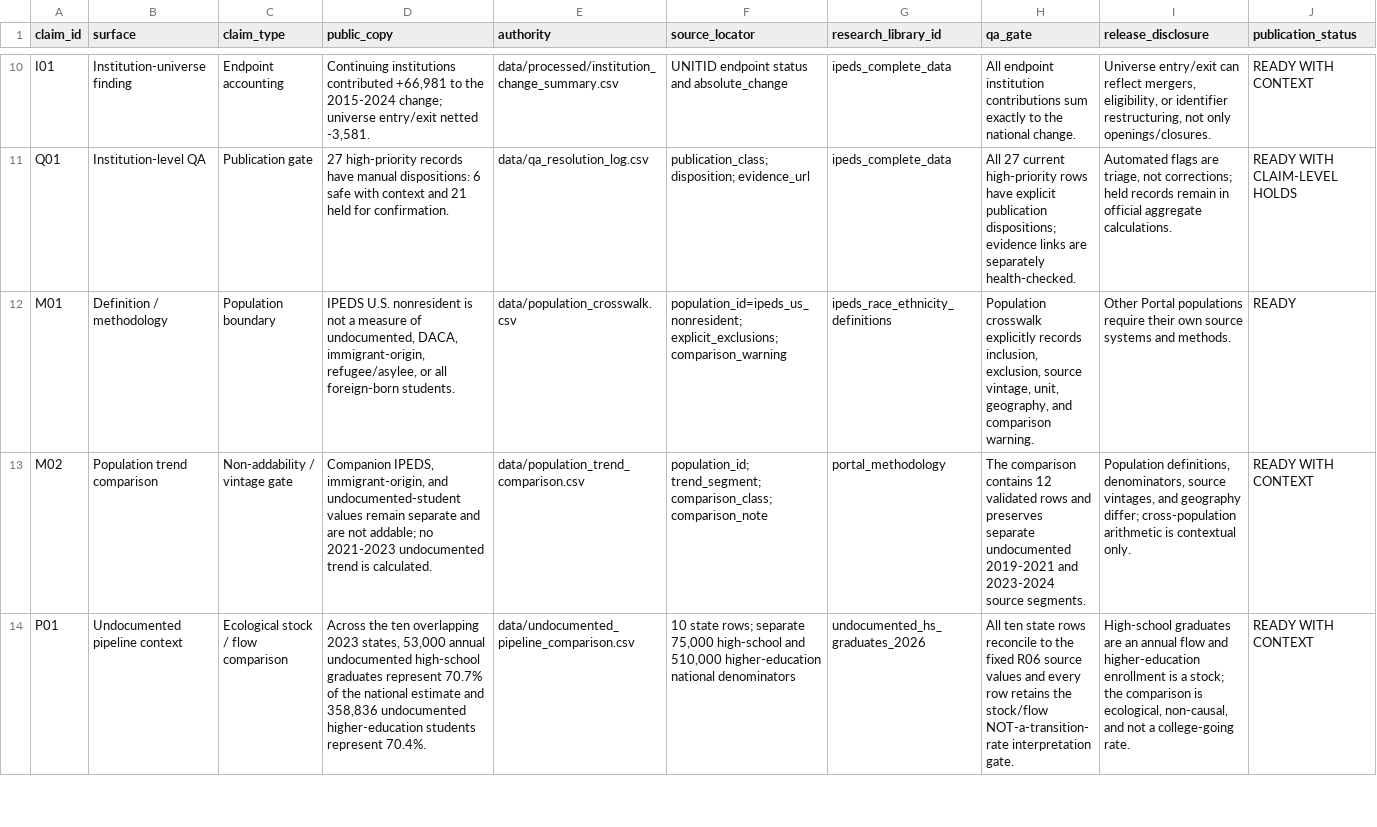
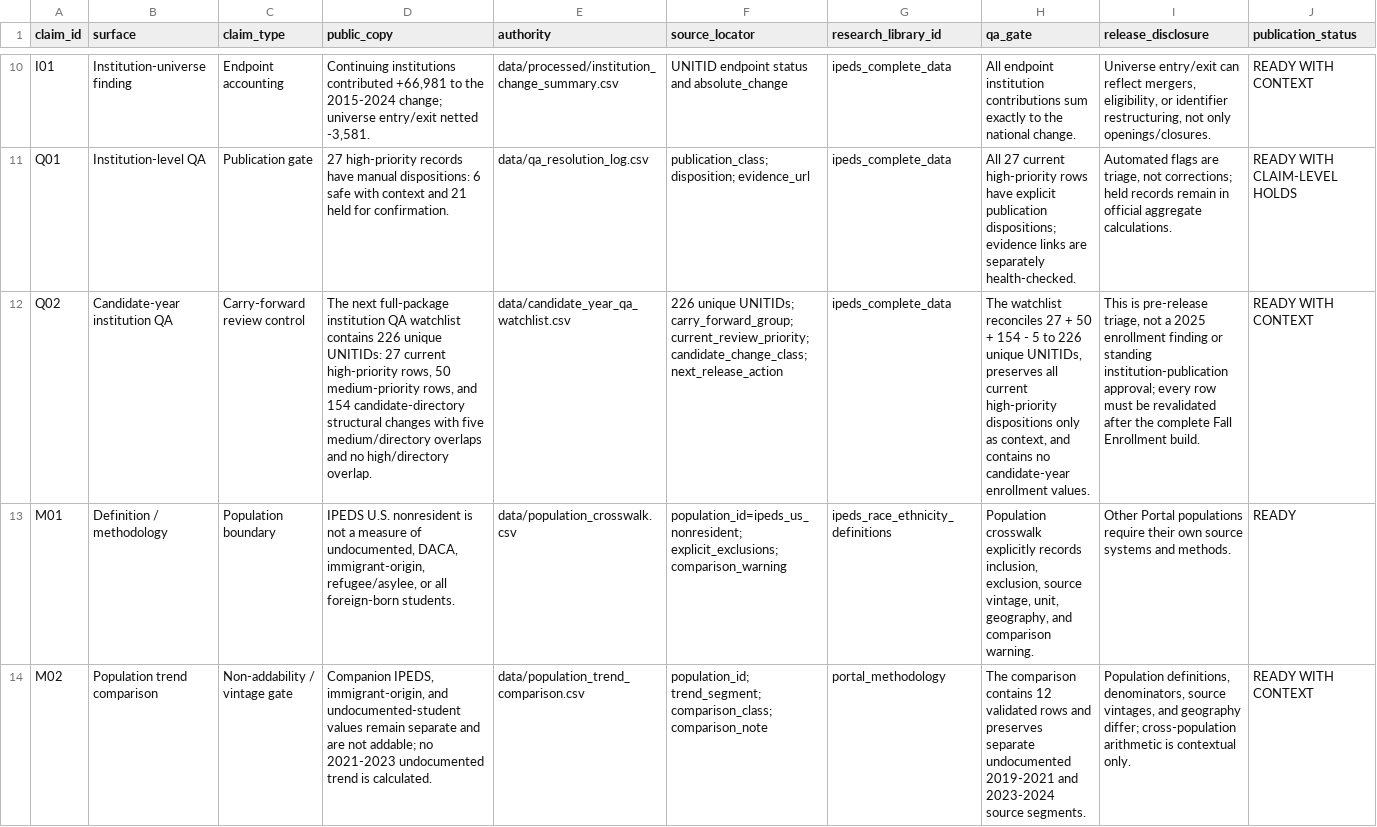
Before and after one commit to Joseph-Th/higher_education_and_immigration_demo, a CSV file: data/publication_handoff.csv, drawn as a sheet; only a part is shown, gaps mark what is left out; the shorter side is filled out with more unchanged rows; the diff names each change by its address in the sheet, - before the commit and + after, or states it on an @@ line.

```diff
--- a/data/publication_handoff.csv
+++ b/data/publication_handoff.csv
+row 12: Q02 | Candidate-year institution QA | Carry-forward review control | The next full-package institution QA watchlist contains 226 unique UNITIDs: 27 current high-priority rows, 50 medium-priority rows, and 154 candidate-directory structural changes with five medium/directory overlaps and no high/directory overlap. | data/candidate_year_qa_watchlist.csv | 226 unique UNITIDs; carry_forward_group; current_review_priority; candidate_change_class; next_release_action | ipeds_complete_data | The watchlist reconciles 27 + 50 + 154 - 5 to 226 unique UNITIDs, preserves all current high-priority dispositions only as context, and contains no candidate-year enrollment values. | This is pre-release triage, not a 2025 enrollment finding or standing institution-publication approval; every row must be revalidated after the complete Fall Enrollment build. | READY WITH CONTEXT
```
Also changed, not shown: data/public_release_register.csv, data/research_agenda.csv, 54 other files.
